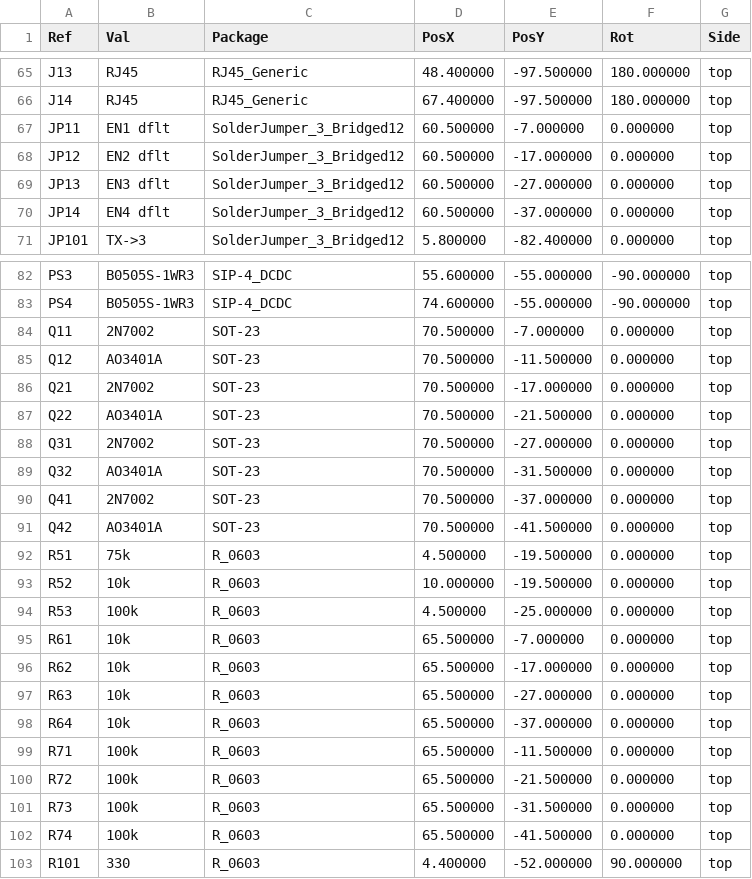
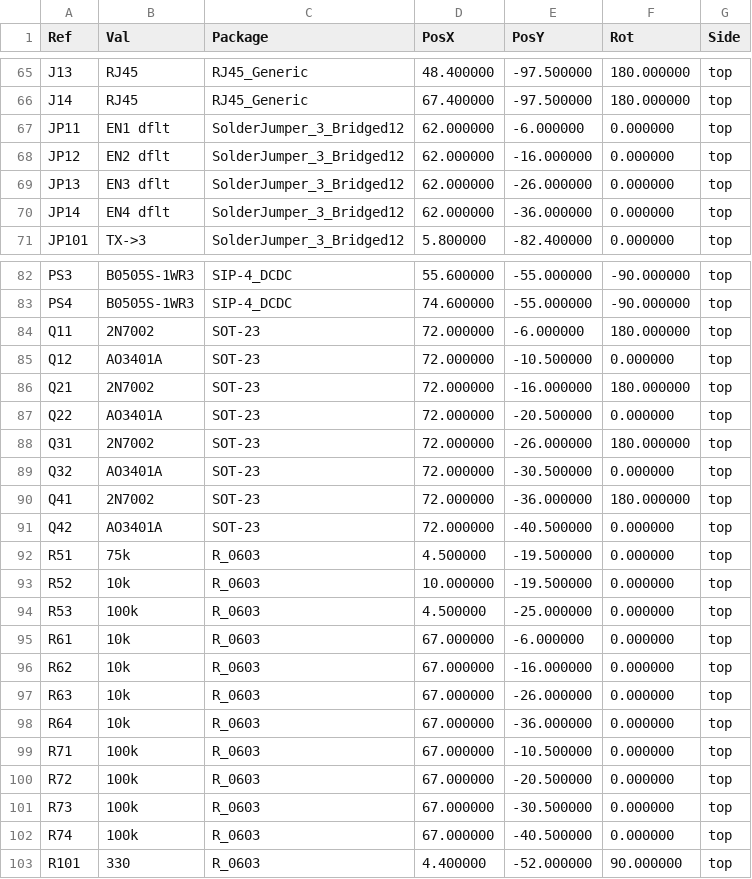
Before and after one commit to nikor30/rs232_mobile, a CSV file: hardware/carrier/kicad/fab/rs232_carrier-pos.csv, drawn as a sheet; only a part is shown, gaps mark what is left out; the diff covers the shown part only.

```diff
--- a/hardware/carrier/kicad/fab/rs232_carrier-pos.csv
+++ b/hardware/carrier/kicad/fab/rs232_carrier-pos.csv
@@ -66,6 +66,6 @@ Ref,Val,Package,PosX,PosY,Rot,Side
 "J14","RJ45","RJ45_Generic",67.400000,-97.500000,180.000000,top
-"JP11","EN1 dflt","SolderJumper_3_Bridged12",60.500000,-7.000000,0.000000,top
-"JP12","EN2 dflt","SolderJumper_3_Bridged12",60.500000,-17.000000,0.000000,top
-"JP13","EN3 dflt","SolderJumper_3_Bridged12",60.500000,-27.000000,0.000000,top
-"JP14","EN4 dflt","SolderJumper_3_Bridged12",60.500000,-37.000000,0.000000,top
+"JP11","EN1 dflt","SolderJumper_3_Bridged12",62.000000,-6.000000,0.000000,top
+"JP12","EN2 dflt","SolderJumper_3_Bridged12",62.000000,-16.000000,0.000000,top
+"JP13","EN3 dflt","SolderJumper_3_Bridged12",62.000000,-26.000000,0.000000,top
+"JP14","EN4 dflt","SolderJumper_3_Bridged12",62.000000,-36.000000,0.000000,top
 "JP101","TX->3","SolderJumper_3_Bridged12",5.800000,-82.400000,0.000000,top
@@ -83,10 +83,10 @@ Ref,Val,Package,PosX,PosY,Rot,Side
 "PS4","B0505S-1WR3","SIP-4_DCDC",74.600000,-55.000000,-90.000000,top
-"Q11","2N7002","SOT-23",70.500000,-7.000000,0.000000,top
-"Q12","AO3401A","SOT-23",70.500000,-11.500000,0.000000,top
-"Q21","2N7002","SOT-23",70.500000,-17.000000,0.000000,top
-"Q22","AO3401A","SOT-23",70.500000,-21.500000,0.000000,top
-"Q31","2N7002","SOT-23",70.500000,-27.000000,0.000000,top
-"Q32","AO3401A","SOT-23",70.500000,-31.500000,0.000000,top
-"Q41","2N7002","SOT-23",70.500000,-37.000000,0.000000,top
-"Q42","AO3401A","SOT-23",70.500000,-41.500000,0.000000,top
+"Q11","2N7002","SOT-23",72.000000,-6.000000,180.000000,top
+"Q12","AO3401A","SOT-23",72.000000,-10.500000,0.000000,top
+"Q21","2N7002","SOT-23",72.000000,-16.000000,180.000000,top
+"Q22","AO3401A","SOT-23",72.000000,-20.500000,0.000000,top
+"Q31","2N7002","SOT-23",72.000000,-26.000000,180.000000,top
+"Q32","AO3401A","SOT-23",72.000000,-30.500000,0.000000,top
+"Q41","2N7002","SOT-23",72.000000,-36.000000,180.000000,top
+"Q42","AO3401A","SOT-23",72.000000,-40.500000,0.000000,top
 "R51","75k","R_0603",4.500000,-19.500000,0.000000,top
@@ -94,10 +94,10 @@ Ref,Val,Package,PosX,PosY,Rot,Side
 "R53","100k","R_0603",4.500000,-25.000000,0.000000,top
-"R61","10k","R_0603",65.500000,-7.000000,0.000000,top
-"R62","10k","R_0603",65.500000,-17.000000,0.000000,top
-"R63","10k","R_0603",65.500000,-27.000000,0.000000,top
-"R64","10k","R_0603",65.500000,-37.000000,0.000000,top
-"R71","100k","R_0603",65.500000,-11.500000,0.000000,top
-"R72","100k","R_0603",65.500000,-21.500000,0.000000,top
-"R73","100k","R_0603",65.500000,-31.500000,0.000000,top
-"R74","100k","R_0603",65.500000,-41.500000,0.000000,top
+"R61","10k","R_0603",67.000000,-6.000000,0.000000,top
+"R62","10k","R_0603",67.000000,-16.000000,0.000000,top
+"R63","10k","R_0603",67.000000,-26.000000,0.000000,top
+"R64","10k","R_0603",67.000000,-36.000000,0.000000,top
+"R71","100k","R_0603",67.000000,-10.500000,0.000000,top
+"R72","100k","R_0603",67.000000,-20.500000,0.000000,top
+"R73","100k","R_0603",67.000000,-30.500000,0.000000,top
+"R74","100k","R_0603",67.000000,-40.500000,0.000000,top
 "R101","330","R_0603",4.400000,-52.000000,90.000000,top
```
Also changed, not shown: 16 edited cells elsewhere in this file, 40 other files.
